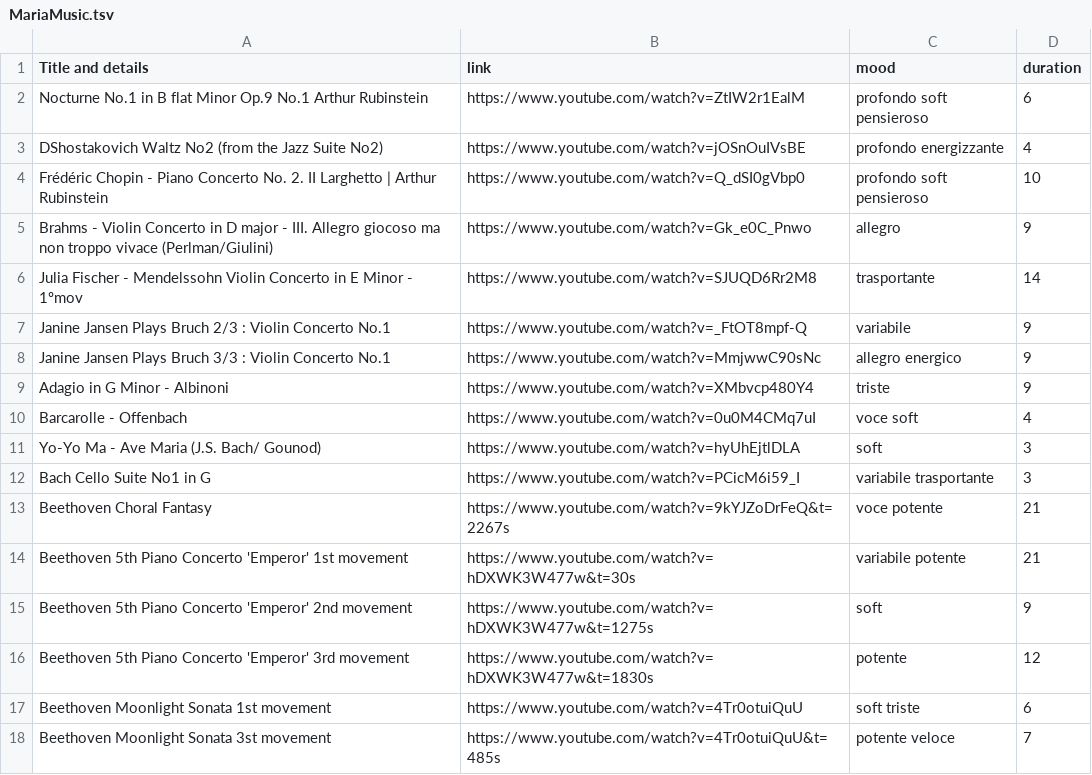
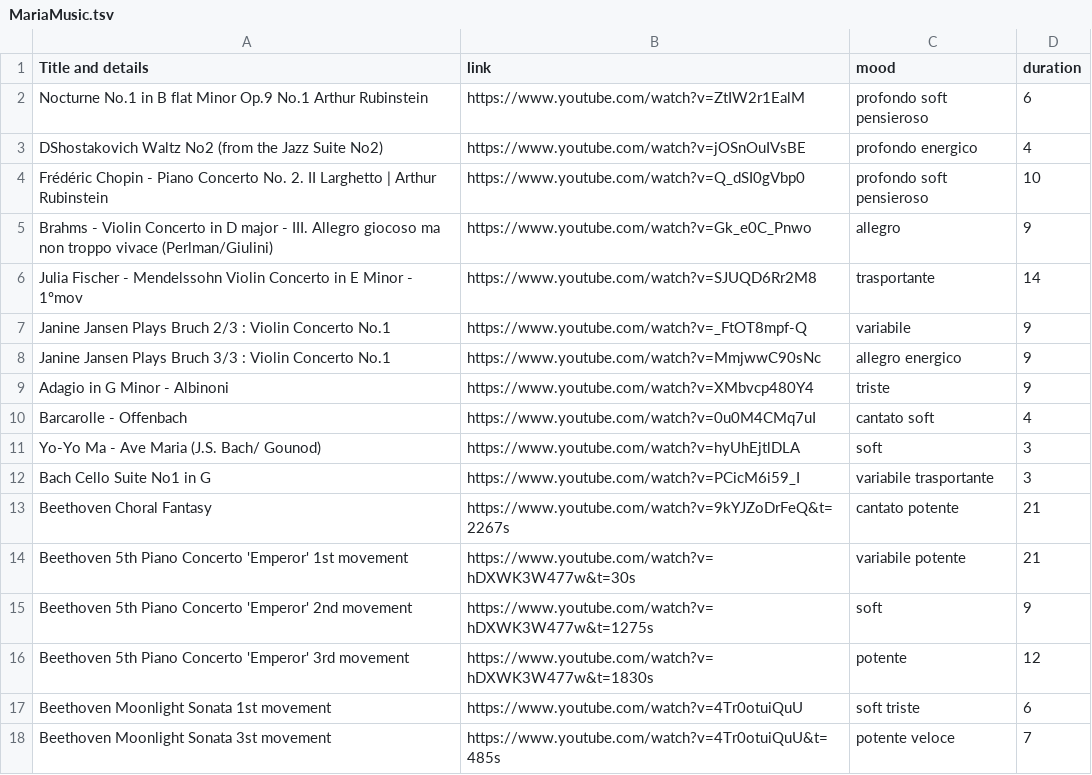
Before and after one commit to MatteoRomiti/MR_bot, a TSV file: MariaMusic.tsv, drawn as a sheet; only a part is shown.

Commit message:
remove hard-coded moods

```diff
--- a/MariaMusic.tsv
+++ b/MariaMusic.tsv
@@ -2,3 +2,3 @@ Title and details	link	mood	duration
 Nocturne No.1 in B flat Minor Op.9 No.1 Arthur Rubinstein	https://www.youtube.com/watch?v=ZtIW2r1EalM	profondo soft pensieroso	6
-DShostakovich   Waltz No2 (from the Jazz Suite No2)	https://www.youtube.com/watch?v=jOSnOuIVsBE	profondo energizzante	4
+DShostakovich   Waltz No2 (from the Jazz Suite No2)	https://www.youtube.com/watch?v=jOSnOuIVsBE	profondo energico	4
 Frédéric Chopin - Piano Concerto No. 2. II Larghetto | Arthur Rubinstein	https://www.youtube.com/watch?v=Q_dSI0gVbp0	profondo soft pensieroso	10
@@ -9,6 +9,6 @@ Janine Jansen Plays Bruch 3/3 : Violin Concerto No.1	https://www.youtube.com/wat
 Adagio in G Minor - Albinoni	https://www.youtube.com/watch?v=XMbvcp480Y4	triste	9
-Barcarolle - Offenbach	https://www.youtube.com/watch?v=0u0M4CMq7uI	voce soft	4
+Barcarolle - Offenbach	https://www.youtube.com/watch?v=0u0M4CMq7uI	cantato soft	4
 Yo-Yo Ma - Ave Maria (J.S. Bach/ Gounod)	https://www.youtube.com/watch?v=hyUhEjtlDLA	soft	3
 Bach Cello Suite No1 in G	https://www.youtube.com/watch?v=PCicM6i59_I	variabile trasportante	3
-Beethoven   Choral Fantasy	https://www.youtube.com/watch?v=9kYJZoDrFeQ&t=2267s	voce potente	21
+Beethoven   Choral Fantasy	https://www.youtube.com/watch?v=9kYJZoDrFeQ&t=2267s	cantato potente	21
 Beethoven   5th Piano Concerto 'Emperor' 1st movement	https://www.youtube.com/watch?v=hDXWK3W477w&t=30s	variabile potente	21
```
Also changed, not shown: 1 other file.
